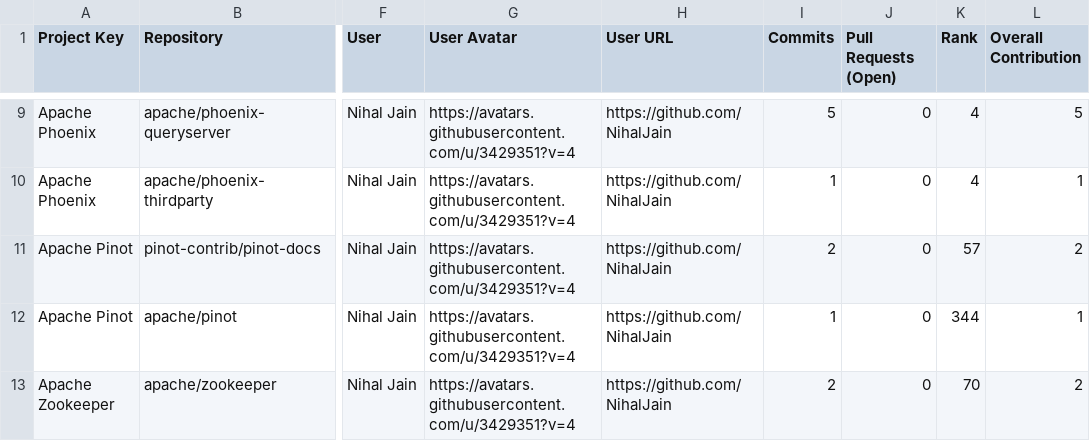
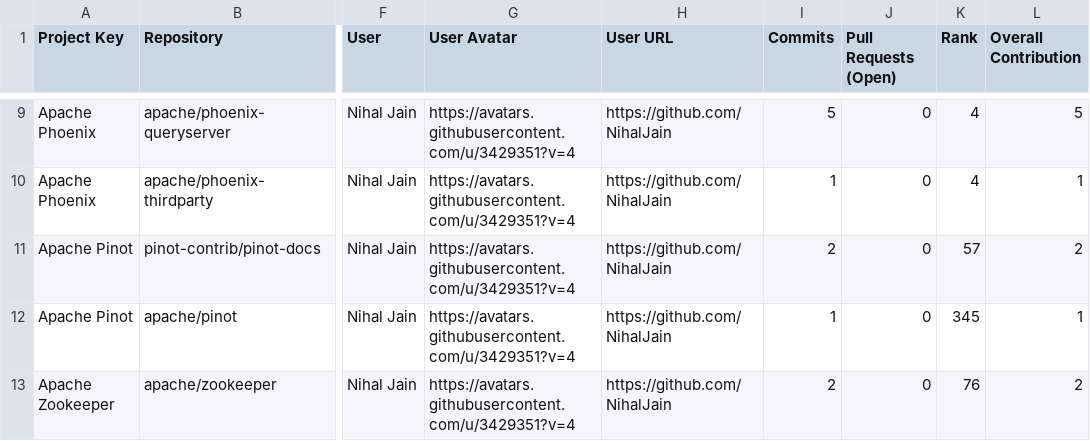
Before and after one commit to nihaljain-test/opensource-contributions-tracker, a CSV file: output/github_contribution_data.csv, drawn as a sheet; only a part is shown, gaps mark what is left out; the diff names each change by its address in the sheet, - before the commit and + after, or states it on an @@ line.

```diff
--- a/output/github_contribution_data.csv
+++ b/output/github_contribution_data.csv
-K12 (Rank): 344
+K12 (Rank): 345
-K13 (Rank): 70
+K13 (Rank): 76
```
Also changed, not shown: 1 other file.
